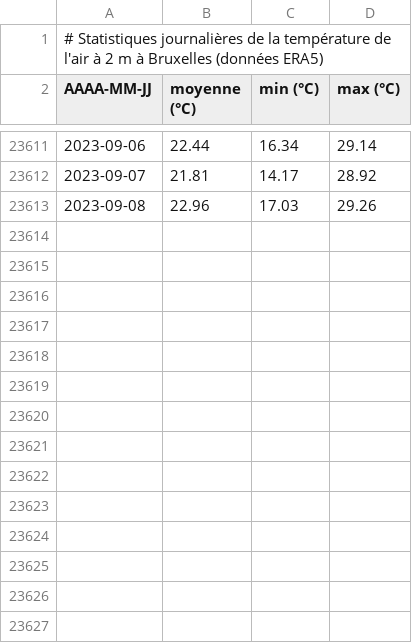
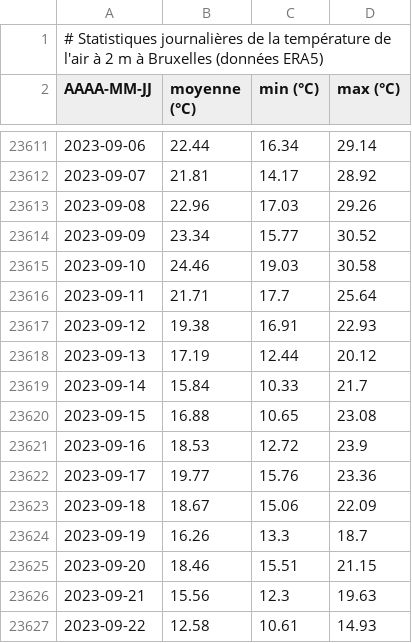
Before and after one commit to fmassonn/fmassonn.github.io, a CSV file: climate-indices/t2m/output/dailyStatistics_T2m_Bruxelles.csv, drawn as a sheet; only a part is shown, gaps mark what is left out; the diff names each change by its address in the sheet, - before the commit and + after, or states it on an @@ line.

Commit message:
Daily update

```diff
--- a/climate-indices/t2m/output/dailyStatistics_T2m_Bruxelles.csv
+++ b/climate-indices/t2m/output/dailyStatistics_T2m_Bruxelles.csv
+row 23614: 2023-09-09 | 23.34 | 15.77 | 30.52
+row 23615: 2023-09-10 | 24.46 | 19.03 | 30.58
+row 23616: 2023-09-11 | 21.71 | 17.7 | 25.64
+row 23617: 2023-09-12 | 19.38 | 16.91 | 22.93
+row 23618: 2023-09-13 | 17.19 | 12.44 | 20.12
+row 23619: 2023-09-14 | 15.84 | 10.33 | 21.7
+row 23620: 2023-09-15 | 16.88 | 10.65 | 23.08
+row 23621: 2023-09-16 | 18.53 | 12.72 | 23.9
+row 23622: 2023-09-17 | 19.77 | 15.76 | 23.36
+row 23623: 2023-09-18 | 18.67 | 15.06 | 22.09
+row 23624: 2023-09-19 | 16.26 | 13.3 | 18.7
+row 23625: 2023-09-20 | 18.46 | 15.51 | 21.15
+row 23626: 2023-09-21 | 15.56 | 12.3 | 19.63
+row 23627: 2023-09-22 | 12.58 | 10.61 | 14.93
```
Also changed, not shown: climate-indices/t2m/output/dailyStatistics_T2m_Sigy-le-Châtel.csv, 4 other files.
